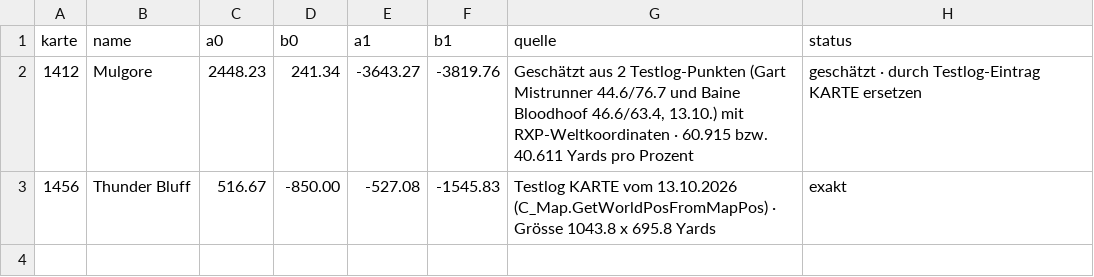
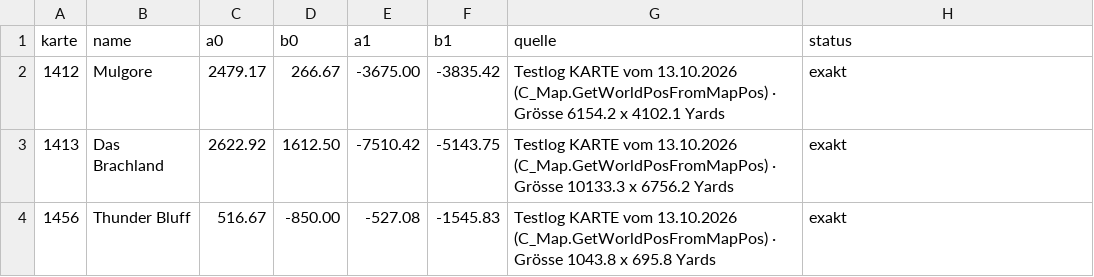
Before and after one commit to ludes88/wow-forever-kombiguide, a CSV file: data/karten/forever_karten.csv, drawn as a sheet.

```diff
--- a/data/karten/forever_karten.csv
+++ b/data/karten/forever_karten.csv
@@ -1,3 +1,4 @@
 karte;name;a0;b0;a1;b1;quelle;status
-1412;Mulgore;2448.23;241.34;-3643.27;-3819.76;Geschätzt aus 2 Testlog-Punkten (Gart Mistrunner 44.6/76.7 und Baine Bloodhoof 46.6/63.4, 13.10.) mit RXP-Weltkoordinaten · 60.915 bzw. 40.611 Yards pro Prozent;geschätzt · durch Testlog-Eintrag KARTE ersetzen
+1412;Mulgore;2479.17;266.67;-3675.00;-3835.42;Testlog KARTE vom 13.10.2026 (C_Map.GetWorldPosFromMapPos) · Grösse 6154.2 x 4102.1 Yards;exakt
+1413;Das Brachland;2622.92;1612.50;-7510.42;-5143.75;Testlog KARTE vom 13.10.2026 (C_Map.GetWorldPosFromMapPos) · Grösse 10133.3 x 6756.2 Yards;exakt
 1456;Thunder Bluff;516.67;-850.00;-527.08;-1545.83;Testlog KARTE vom 13.10.2026 (C_Map.GetWorldPosFromMapPos) · Grösse 1043.8 x 695.8 Yards;exakt
```
Also changed, not shown: 8 other files.
